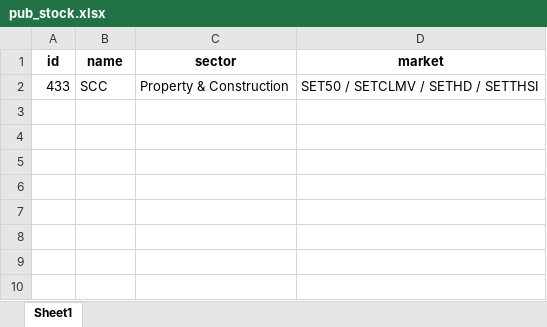
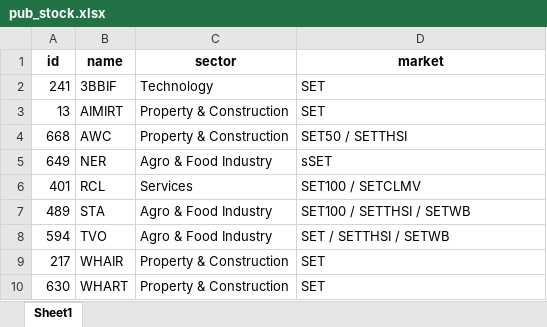
Before and after one commit to santimcs/A5, an Excel workbook: Data/pub_stock.xlsx, sheet Sheet1, drawn as a sheet; values as stored, in another font and other column widths than the file's, no borders; removed rows and columns are numbered as before the commit, all else as after; the diff names each change by its address in the sheet, - before the commit and + after, or states it on an @@ line.

```diff
--- a/Data/pub_stock.xlsx (sheet Sheet1)
+++ b/Data/pub_stock.xlsx (sheet Sheet1)
-row 2: 433 | SCC | Property & Construction | SET50 / SETCLMV / SETHD / SETTHSI
+row 2: 241 | 3BBIF | Technology | SET
+row 3: 13 | AIMIRT | Property & Construction | SET
+row 4: 668 | AWC | Property & Construction | SET50 / SETTHSI
+row 5: 649 | NER | Agro & Food Industry | sSET
+row 6: 401 | RCL | Services | SET100 / SETCLMV
+row 7: 489 | STA | Agro & Food Industry | SET100 / SETTHSI / SETWB
+row 8: 594 | TVO | Agro & Food Industry | SET / SETTHSI / SETWB
+row 9: 217 | WHAIR | Property & Construction | SET
+row 10: 630 | WHART | Property & Construction | SET
```
Also changed, not shown: Excel/03-PNL.xlsx, Excel/21-div-25q2.xlsx, 6 other files.
